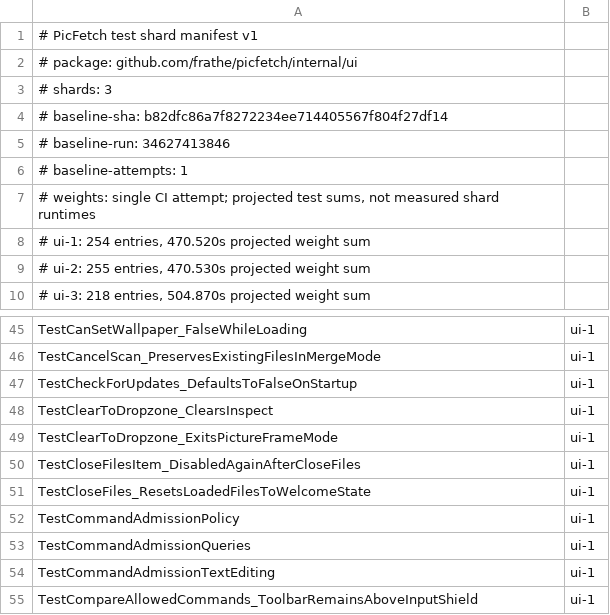
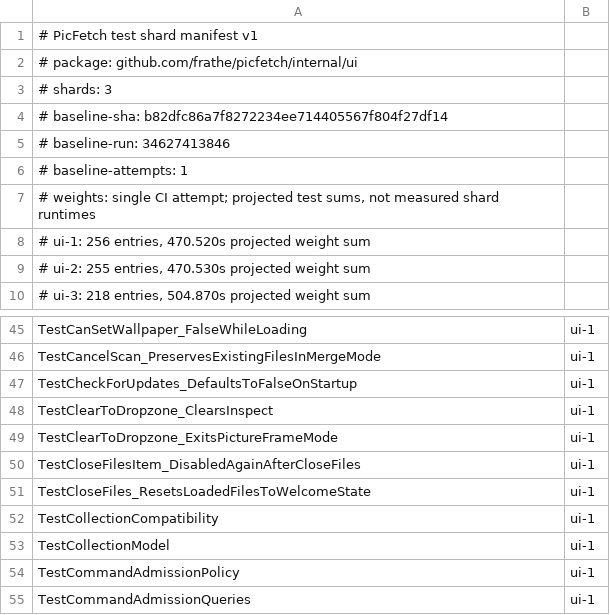
Before and after one commit to frathe/picfetch, a TSV file: .github/testshards/internal-ui.tsv, drawn as a sheet; only a part is shown, gaps mark what is left out; the shorter side is filled out with more unchanged rows.

Commit message:
MA-030/01: publish coherent collection observations for navigation

```diff
--- a/.github/testshards/internal-ui.tsv
+++ b/.github/testshards/internal-ui.tsv
@@ -7,3 +7,3 @@
 # weights: single CI attempt; projected test sums, not measured shard runtimes
-# ui-1: 254 entries, 470.520s projected weight sum
+# ui-1: 256 entries, 470.520s projected weight sum
 # ui-2: 255 entries, 470.530s projected weight sum
@@ -51,2 +51,4 @@ TestCloseFilesItem_DisabledAgainAfterCloseFiles	ui-1
 TestCloseFiles_ResetsLoadedFilesToWelcomeState	ui-1
+TestCollectionCompatibility	ui-1
+TestCollectionModel	ui-1
 TestCommandAdmissionPolicy	ui-1
```
Also changed, not shown: 23 other files.
